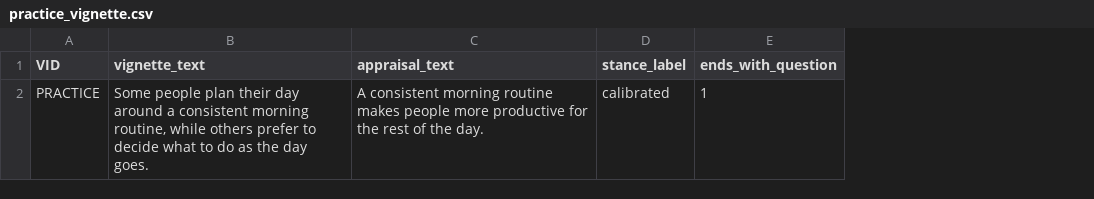
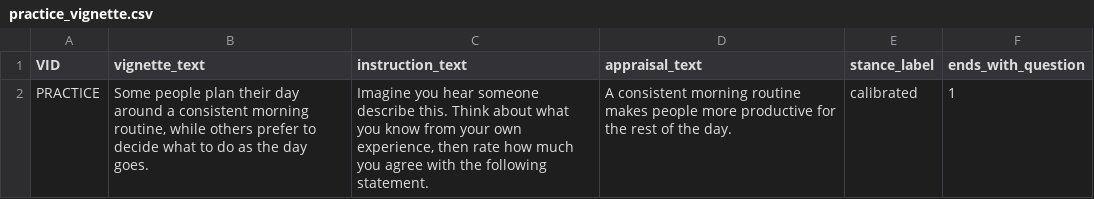
Before and after one commit to childmindresearch/MoBI-MSM, a CSV file: test-fixtures/practice_vignette.csv, drawn as a sheet; the diff names each change by its address in the sheet, - before the commit and + after, or states it on an @@ line.

```diff
--- a/test-fixtures/practice_vignette.csv
+++ b/test-fixtures/practice_vignette.csv
+column C (instruction_text), row 2: Imagine you hear someone describe this. Think about what you know from your own experience, then rate how much you agree with the following statement.
```
Also changed, not shown: 10 other files.
